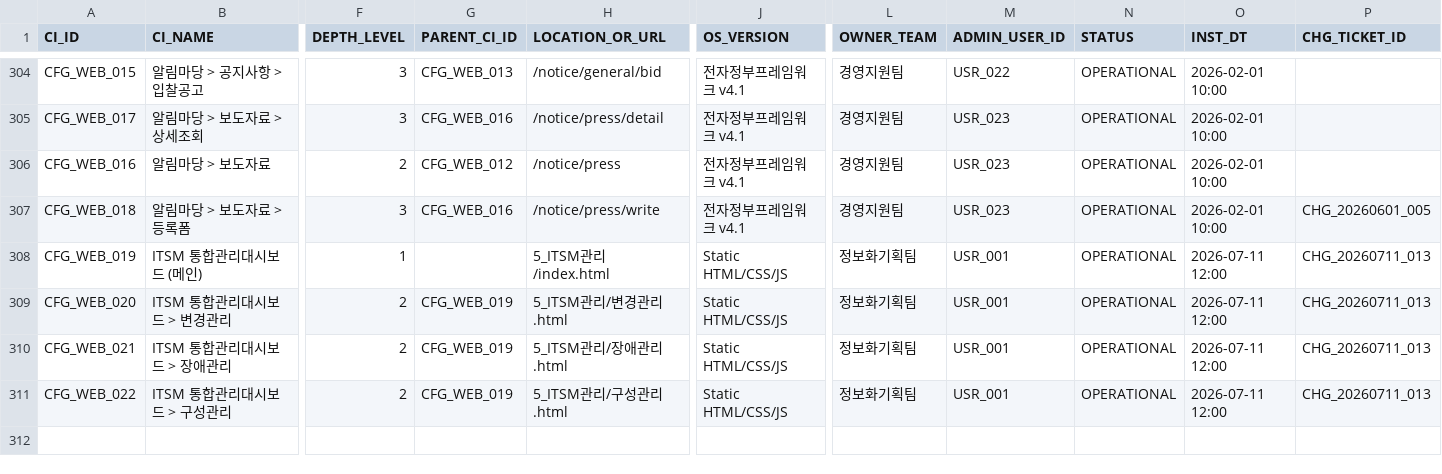
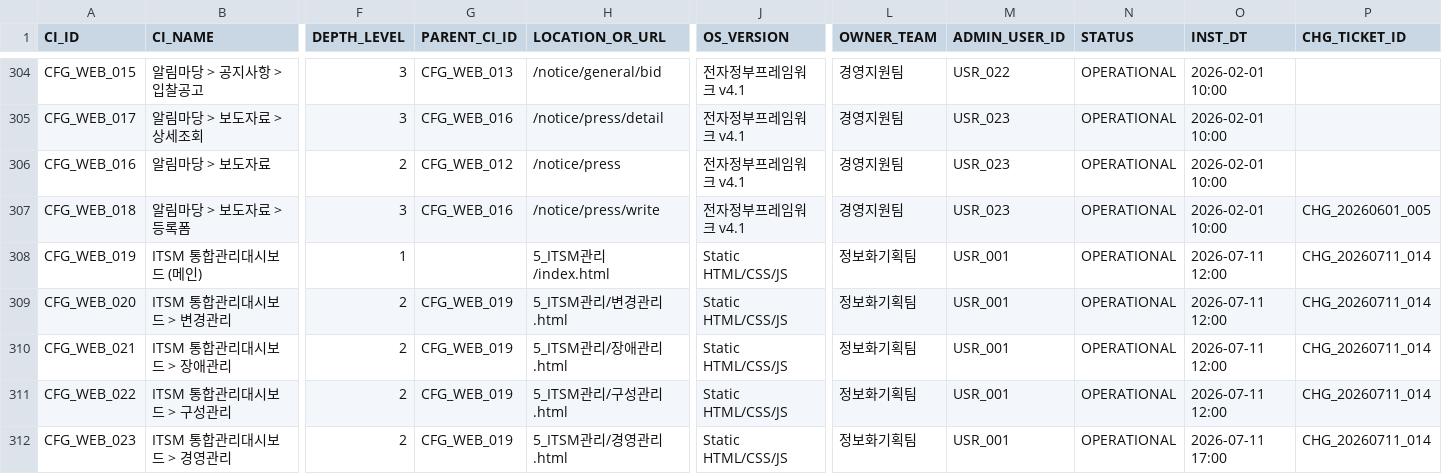
Before and after one commit to hudsonkim77/wiki, a CSV file: 3_구성관리/CI.csv, drawn as a sheet; only a part is shown, gaps mark what is left out; rows hold the shown columns only; the diff names each change by its address in the sheet, - before the commit and + after, or states it on an @@ line.

```diff
--- a/3_구성관리/CI.csv
+++ b/3_구성관리/CI.csv
-P308:P311 (CHG_TICKET_ID): CHG_20260711_013
+P308:P311 (CHG_TICKET_ID): CHG_20260711_014
+row 312: CFG_WEB_023 | ITSM 통합관리대시보드 > 경영관리 | 2 | CFG_WEB_019 | 5_ITSM관리/경영관리.html | Static HTML/CSS/JS | 정보화기획팀 | USR_001 | OPERATIONAL | 2026-07-11 17:00 | CHG_20260711_014
```
Also changed, not shown: 1_변경관리/CHANGE.csv, 1_변경관리/변경히스토리/CHANGE_CI_MAP.csv, 10 other files.
